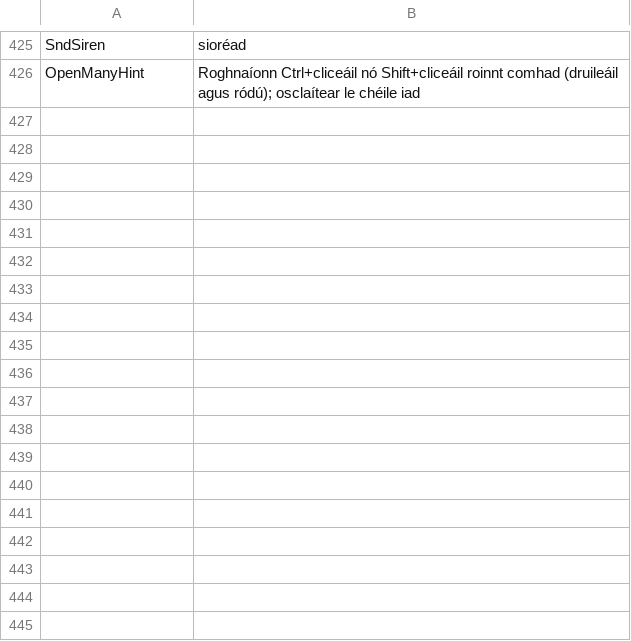
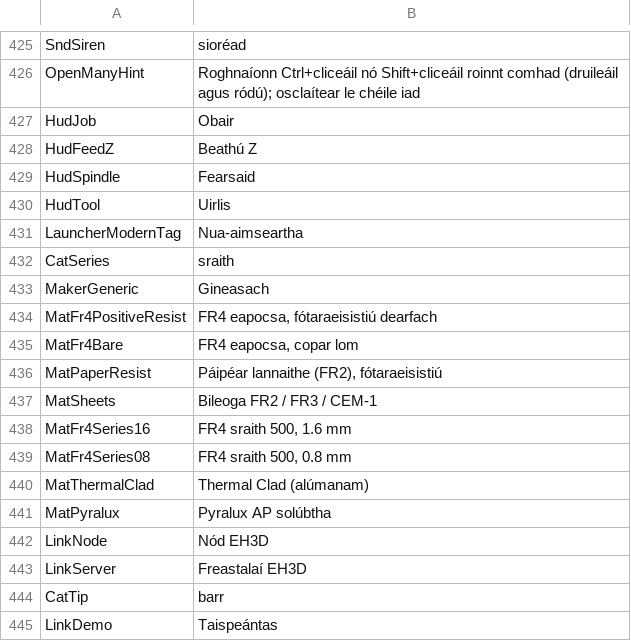
Before and after one commit to JuanenRac/EH3D-COMMON, a TSV file: crates/view/locales/ga.tsv, drawn as a sheet; only a part is shown, gaps mark what is left out; the diff names each change by its address in the sheet, - before the commit and + after, or states it on an @@ line.

```diff
--- a/crates/view/locales/ga.tsv
+++ b/crates/view/locales/ga.tsv
+row 427: HudJob | Obair
+row 428: HudFeedZ | Beathú Z
+row 429: HudSpindle | Fearsaid
+row 430: HudTool | Uirlis
+row 431: LauncherModernTag | Nua-aimseartha
+row 432: CatSeries | sraith
+row 433: MakerGeneric | Gineasach
+row 434: MatFr4PositiveResist | FR4 eapocsa, fótaraeisistiú dearfach
+row 435: MatFr4Bare | FR4 eapocsa, copar lom
+row 436: MatPaperResist | Páipéar lannaithe (FR2), fótaraeisistiú
+row 437: MatSheets | Bileoga FR2 / FR3 / CEM-1
+row 438: MatFr4Series16 | FR4 sraith 500, 1.6 mm
+row 439: MatFr4Series08 | FR4 sraith 500, 0.8 mm
+row 440: MatThermalClad | Thermal Clad (alúmanam)
+row 441: MatPyralux | Pyralux AP solúbtha
+row 442: LinkNode | Nód EH3D
+row 443: LinkServer | Freastalaí EH3D
+row 444: CatTip | barr
+row 445: LinkDemo | Taispeántas
```
Also changed, not shown: crates/view/locales/bg.tsv, crates/view/locales/el.tsv, 26 other files.
